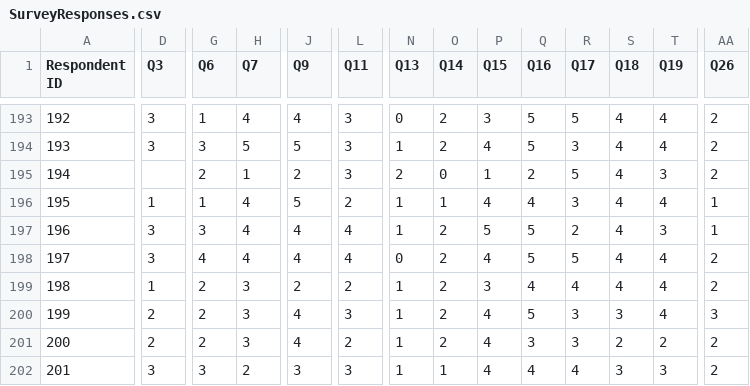
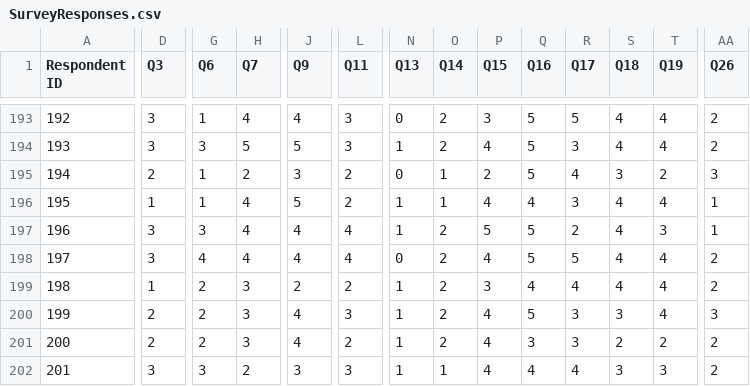
Before and after one commit to kippjohnson/PMQ, a CSV file: SurveyResponses.csv, drawn as a sheet; only a part is shown, gaps mark what is left out; the diff covers the shown part only; the diff names each change by its address in the sheet, - before the commit and + after, or states it on an @@ line.

Commit message:
Corrected entry for survey #5 (off-by-one error)

```diff
--- a/SurveyResponses.csv
+++ b/SurveyResponses.csv
-D195 (Q3): (empty)
+D195 (Q3): 2
-G195 (Q6): 2
+G195 (Q6): 1
-H195 (Q7): 1
+H195 (Q7): 2
-J195 (Q9): 2
+J195 (Q9): 3
-L195 (Q11): 3
+L195 (Q11): 2
-N195 (Q13): 2
+N195 (Q13): 0
-O195 (Q14): 0
+O195 (Q14): 1
-P195 (Q15): 1
+P195 (Q15): 2
-Q195 (Q16): 2
+Q195 (Q16): 5
-R195 (Q17): 5
+R195 (Q17): 4
-S195 (Q18): 4
+S195 (Q18): 3
-T195 (Q19): 3
+T195 (Q19): 2
-AA195 (Q26): 2
+AA195 (Q26): 3
```
Also changed, not shown: 4 edited cells elsewhere in this file.
